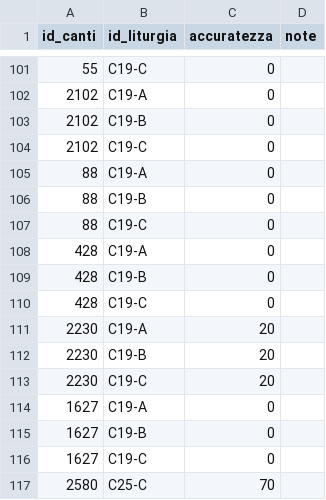
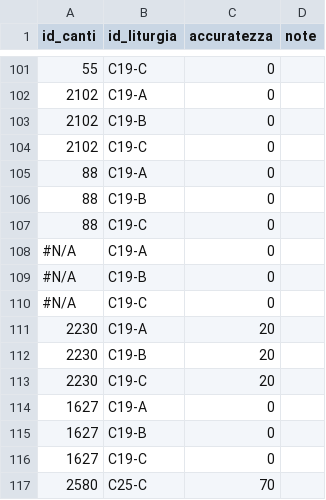
Before and after one commit to dennisangemi/hildegard, a CSV file: data/manually_selected.csv, drawn as a sheet; only a part is shown, gaps mark what is left out.

```diff
--- a/data/manually_selected.csv
+++ b/data/manually_selected.csv
@@ -107,5 +107,5 @@ id_canti,id_liturgia,accuratezza,note
 88,C19-C,0,
-428,C19-A,0,
-428,C19-B,0,
-428,C19-C,0,
+#N/A,C19-A,0,
+#N/A,C19-B,0,
+#N/A,C19-C,0,
 2230,C19-A,20,
```
Also changed, not shown: data/suggeriti-comunione-latest.csv, data/suggeriti-top20-latest.csv, 10 other files.
